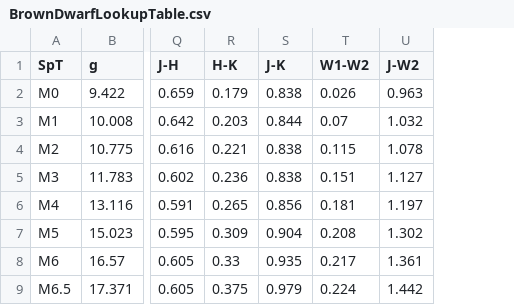
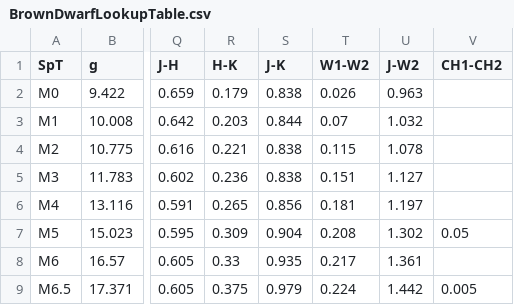
Before and after one commit to fkiwy/AstroToolBox, a CSV file: src/main/resources/BrownDwarfLookupTable.csv, drawn as a sheet; only a part is shown, gaps mark what is left out; the diff names each change by its address in the sheet, - before the commit and + after, or states it on an @@ line.

Commit message:
Added Spitzer colors to the brown dwarfs lookup table

```diff
--- a/src/main/resources/BrownDwarfLookupTable.csv
+++ b/src/main/resources/BrownDwarfLookupTable.csv
+column V (CH1-CH2), rows 7-9: 0.05 |  | 0.005
```
Also changed, not shown: 6 other files.
